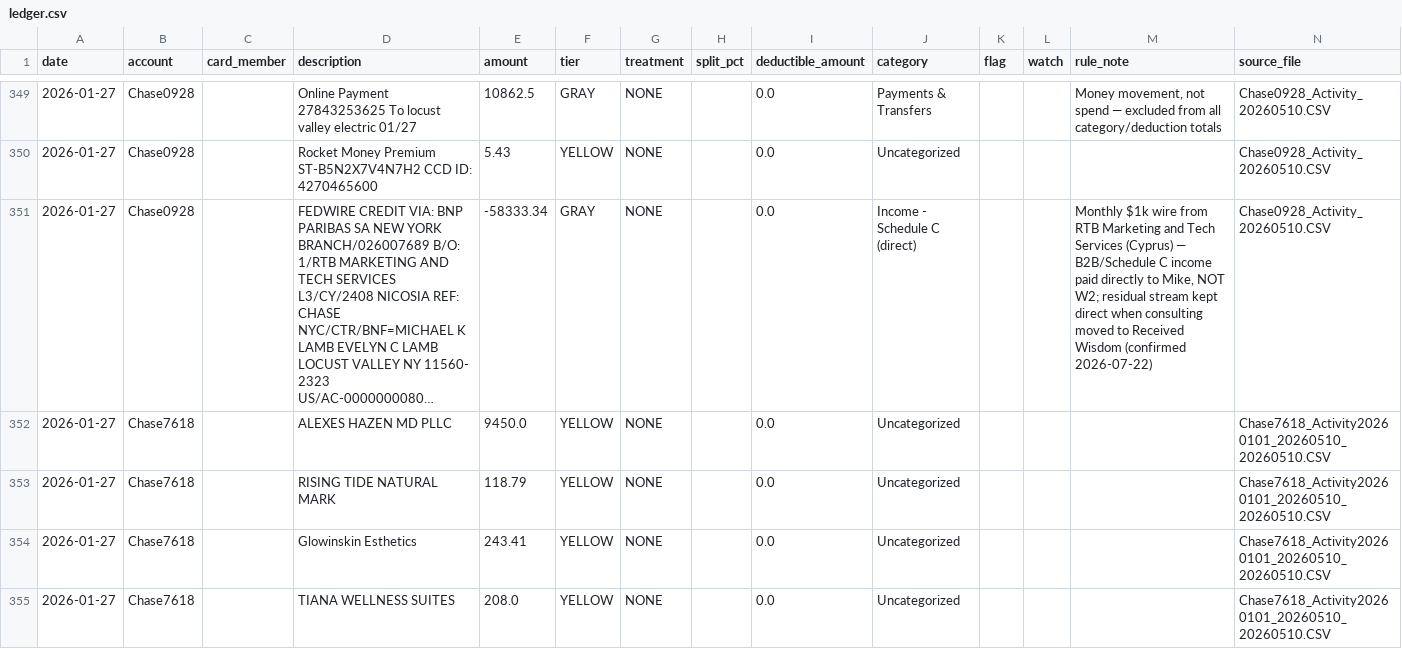
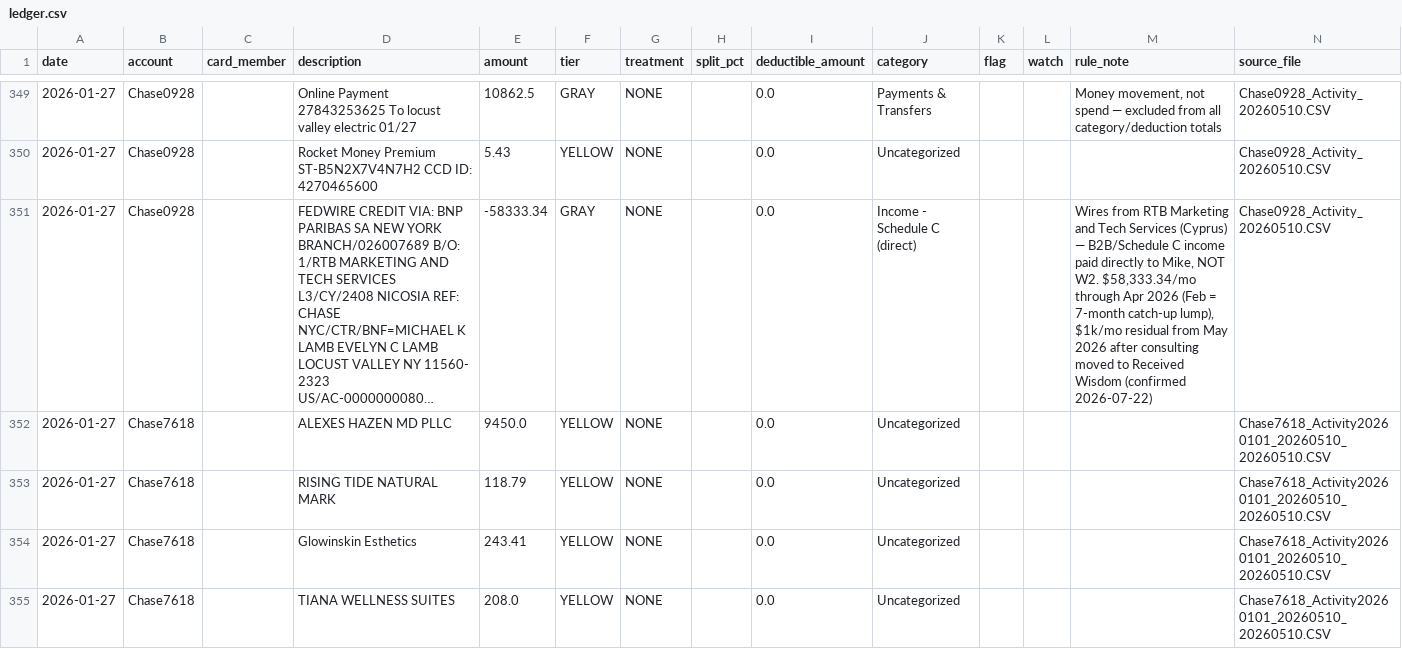
Before and after one commit to mklamb56nyc/MKLOS, a CSV file: expenses/ledger.csv, drawn as a sheet; only a part is shown, gaps mark what is left out; long unchanged cells end in …; the diff covers the shown part only; the diff names each change by its address in the sheet, - before the commit and + after, or states it on an @@ line.

```diff
--- a/expenses/ledger.csv
+++ b/expenses/ledger.csv
-M351 (rule_note): Monthly $1k wire from RTB Marketing and Tech Services (Cyprus) — B2B/Schedule C income paid directly to Mike, NOT W2; residual stream kept direct when consulting moved…
+M351 (rule_note): Wires from RTB Marketing and Tech Services (Cyprus) — B2B/Schedule C income paid directly to Mike, NOT W2. $58,333.34/mo through Apr 2026 (Feb = 7-month catch-up lump), $1k/mo residual from May 2026 after consulting moved…
```
Also changed, not shown: 10 edited cells elsewhere in this file, 6 other files.
